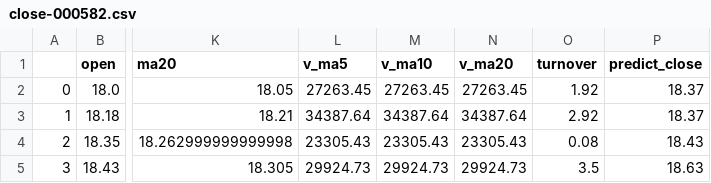
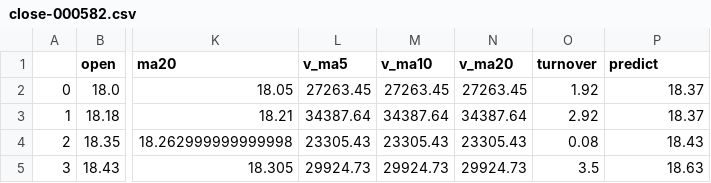
Before and after one commit to EricDHS/ubuntu-python3-tushare-mxnet, a CSV file: data/mxnet/close-000582.csv, drawn as a sheet; only a part is shown, gaps mark what is left out; the diff names each change by its address in the sheet, - before the commit and + after, or states it on an @@ line.

Commit message:
Before use Linear regression to preict all data typeq

```diff
--- a/data/mxnet/close-000582.csv
+++ b/data/mxnet/close-000582.csv
-P1: predict_close
+P1: predict
```
Also changed, not shown: data/mxnet/close-002652.csv, data/mxnet/close-002668.csv, 28 other files.
